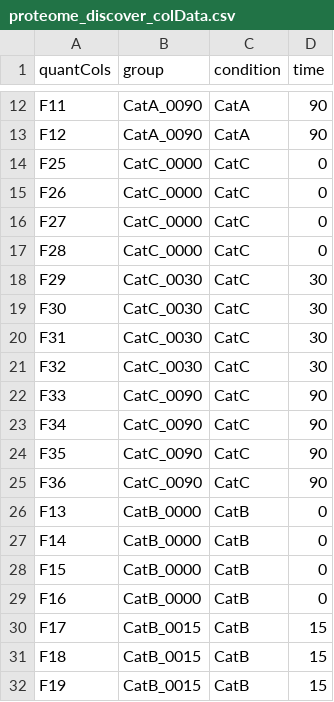
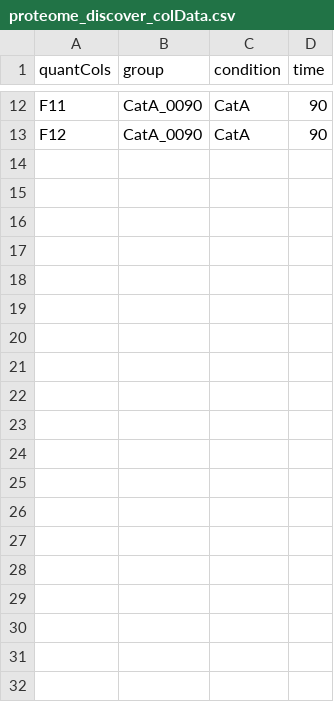
Before and after one commit to baynec2/mspms, a CSV file: inst/extdata/proteome_discover_colData.csv, drawn as a sheet; only a part is shown, gaps mark what is left out; the diff covers the shown part only; the diff names each change by its address in the sheet, - before the commit and + after, or states it on an @@ line.

```diff
--- a/inst/extdata/proteome_discover_colData.csv
+++ b/inst/extdata/proteome_discover_colData.csv
-row 14: F25 | CatC_0000 | CatC | 0
-row 15: F26 | CatC_0000 | CatC | 0
-row 16: F27 | CatC_0000 | CatC | 0
-row 17: F28 | CatC_0000 | CatC | 0
-row 18: F29 | CatC_0030 | CatC | 30
-row 19: F30 | CatC_0030 | CatC | 30
-row 20: F31 | CatC_0030 | CatC | 30
-row 21: F32 | CatC_0030 | CatC | 30
-row 22: F33 | CatC_0090 | CatC | 90
-row 23: F34 | CatC_0090 | CatC | 90
-row 24: F35 | CatC_0090 | CatC | 90
-row 25: F36 | CatC_0090 | CatC | 90
-row 26: F13 | CatB_0000 | CatB | 0
-row 27: F14 | CatB_0000 | CatB | 0
-row 28: F15 | CatB_0000 | CatB | 0
-row 29: F16 | CatB_0000 | CatB | 0
-row 30: F17 | CatB_0015 | CatB | 15
-row 31: F18 | CatB_0015 | CatB | 15
-row 32: F19 | CatB_0015 | CatB | 15
```
Also changed, not shown: 11 removed rows elsewhere in this file, inst/extdata/colData.csv, 20 other files.
